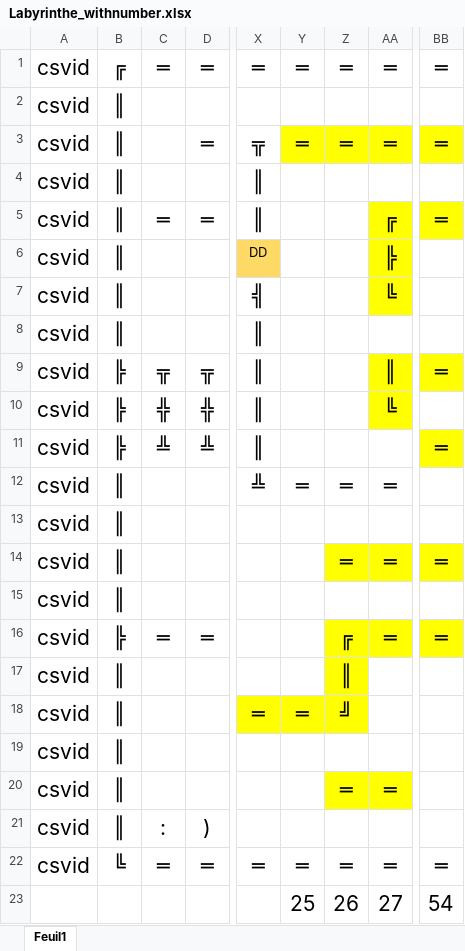
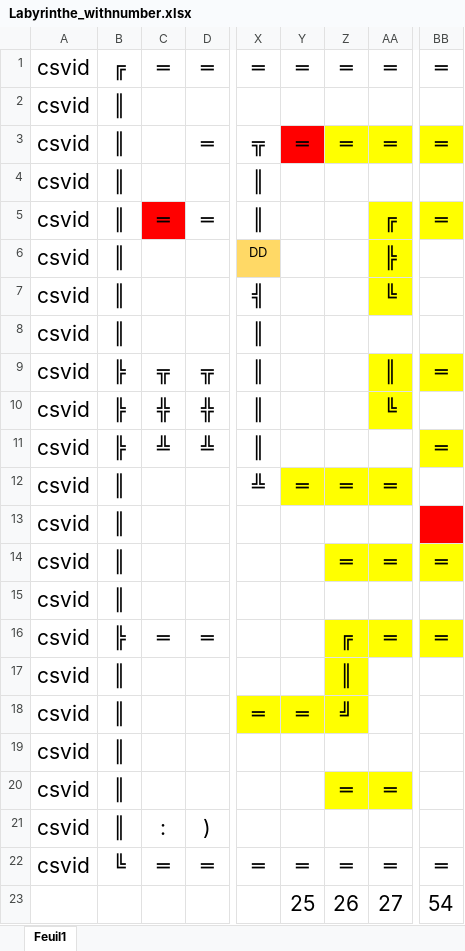
Before and after one commit to LaurentCusimano/1ARC, an Excel workbook: Labyrinthe_withnumber.xlsx, sheet Feuil1, drawn as a sheet; only a part is shown, gaps mark what is left out; values as stored, in another font and other column widths than the file's, no borders; the diff names each change by its address in the sheet, - before the commit and + after, or states it on an @@ line.

Commit message:
add error to fix

```diff
--- a/Labyrinthe_withnumber.xlsx (sheet Feuil1)
+++ b/Labyrinthe_withnumber.xlsx (sheet Feuil1)
-Y3 fill: #FFFF00
+Y3 fill: #FF0000
-C5 fill: none
+C5 fill: #FF0000
-Y12:AA12 fill: none
+Y12:AA12 fill: #FFFF00
-BB13 fill: none
+BB13 fill: #FF0000
```
